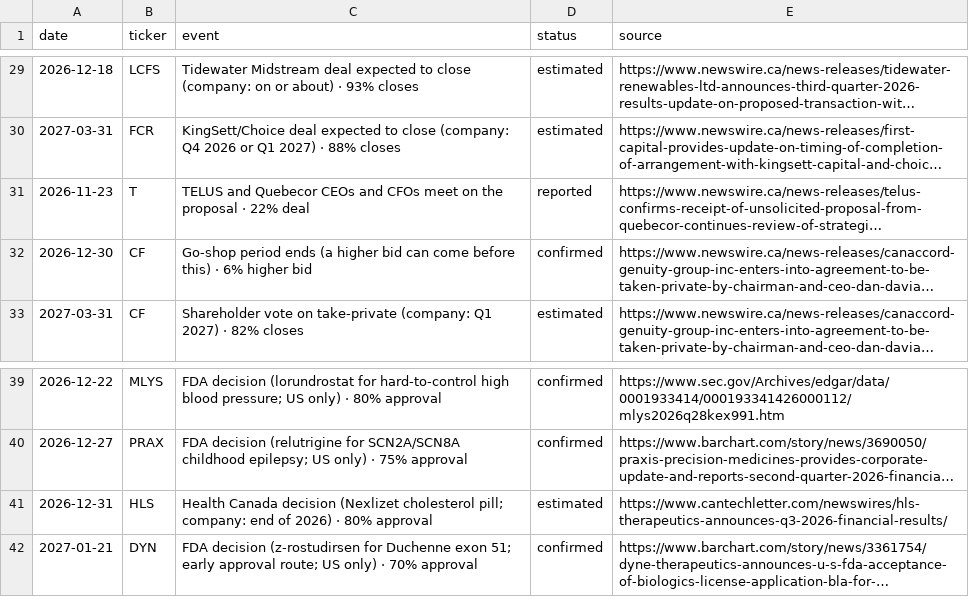
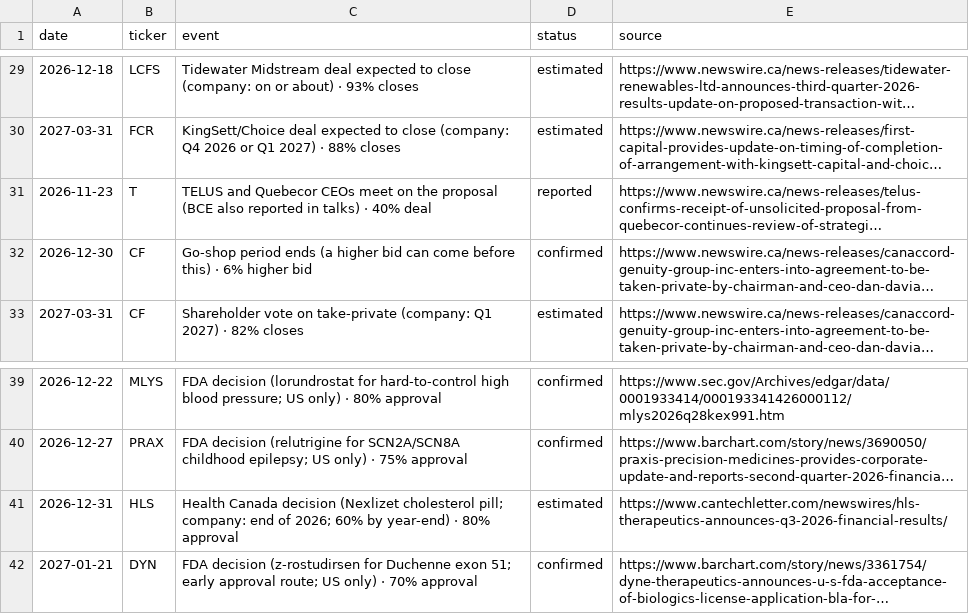
Before and after one commit to noahp179/financial-reports, a CSV file: reports/pre-catalyst/calendar.csv, drawn as a sheet; only a part is shown, gaps mark what is left out; long unchanged cells end in …; the diff names each change by its address in the sheet, - before the commit and + after, or states it on an @@ line.

```diff
--- a/reports/pre-catalyst/calendar.csv
+++ b/reports/pre-catalyst/calendar.csv
-C31 (event): …Quebecor CEOs and CFOs meet on the proposal · 22% deal
+C31 (event): …Quebecor CEOs meet on the proposal (BCE also reported in talks) · 40% deal
-C41 (event): …end of 2026) · 80%…
+C41 (event): …end of 2026; 60% by year-end) · 80%…
```
Also changed, not shown: reports/pre-catalyst/estimates_log.csv, reports/pre-catalyst/news_log.csv, 4 other files.
